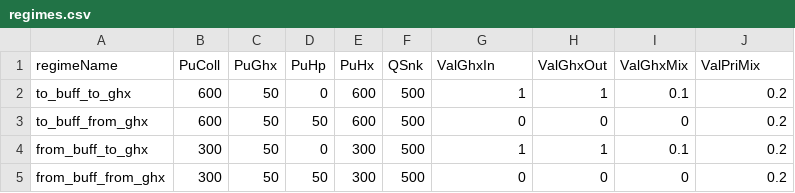
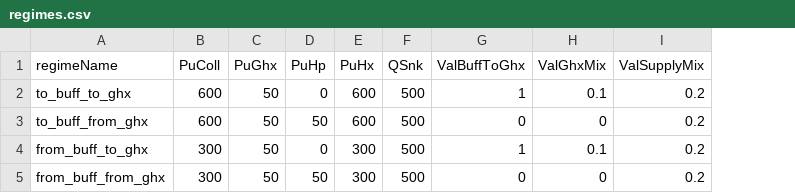
Before and after one commit to resultes-net/systems, a CSV file: BTES/regimes.csv, drawn as a sheet; removed rows and columns are numbered as before the commit, all else as after; the diff names each change by its address in the sheet, - before the commit and + after, or states it on an @@ line.

```diff
--- a/BTES/regimes.csv
+++ b/BTES/regimes.csv
-column H (ValGhxOut), rows 2-5: 1 | 0 | 1 | 0
-G1: ValGhxIn
+G1: ValBuffToGhx
-I1: ValPriMix
+I1: ValSupplyMix
```
Also changed, not shown: 1 other file.
